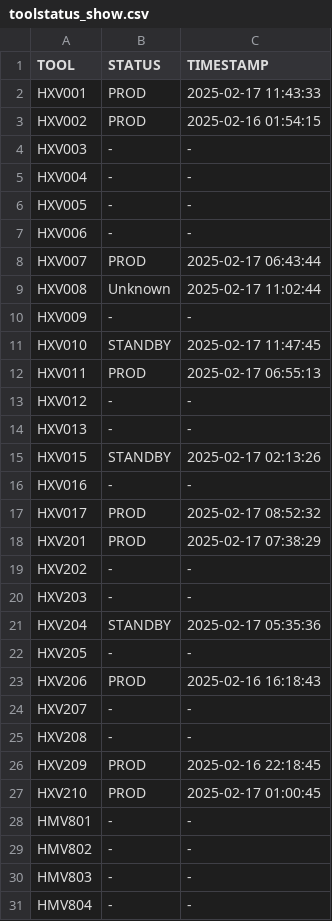
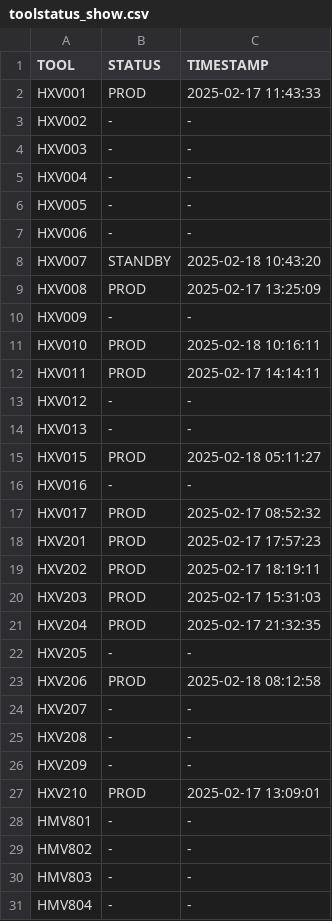
Before and after one commit to VinnieIntel/Data-Watch, a CSV file: backend/data/toolstatus_show.csv, drawn as a sheet; only a part is shown.

```diff
--- a/backend/data/toolstatus_show.csv
+++ b/backend/data/toolstatus_show.csv
@@ -2,3 +2,3 @@ TOOL,STATUS,TIMESTAMP
 HXV001,PROD,2025-02-17 11:43:33
-HXV002,PROD,2025-02-16 01:54:15
+HXV002,-,-
 HXV003,-,-
@@ -7,22 +7,22 @@ HXV005,-,-
 HXV006,-,-
-HXV007,PROD,2025-02-17 06:43:44
-HXV008,Unknown,2025-02-17 11:02:44
+HXV007,STANDBY,2025-02-18 10:43:20
+HXV008,PROD,2025-02-17 13:25:09
 HXV009,-,-
-HXV010,STANDBY,2025-02-17 11:47:45
-HXV011,PROD,2025-02-17 06:55:13
+HXV010,PROD,2025-02-18 10:16:11
+HXV011,PROD,2025-02-17 14:14:11
 HXV012,-,-
 HXV013,-,-
-HXV015,STANDBY,2025-02-17 02:13:26
+HXV015,PROD,2025-02-18 05:11:27
 HXV016,-,-
 HXV017,PROD,2025-02-17 08:52:32
-HXV201,PROD,2025-02-17 07:38:29
-HXV202,-,-
-HXV203,-,-
-HXV204,STANDBY,2025-02-17 05:35:36
+HXV201,PROD,2025-02-17 17:57:23
+HXV202,PROD,2025-02-17 18:19:11
+HXV203,PROD,2025-02-17 15:31:03
+HXV204,PROD,2025-02-17 21:32:35
 HXV205,-,-
-HXV206,PROD,2025-02-16 16:18:43
+HXV206,PROD,2025-02-18 08:12:58
 HXV207,-,-
 HXV208,-,-
-HXV209,PROD,2025-02-16 22:18:45
-HXV210,PROD,2025-02-17 01:00:45
+HXV209,-,-
+HXV210,PROD,2025-02-17 13:09:01
 HMV801,-,-
```
Also changed, not shown: backend/data/toolstatus_full.csv, 3 other files.
